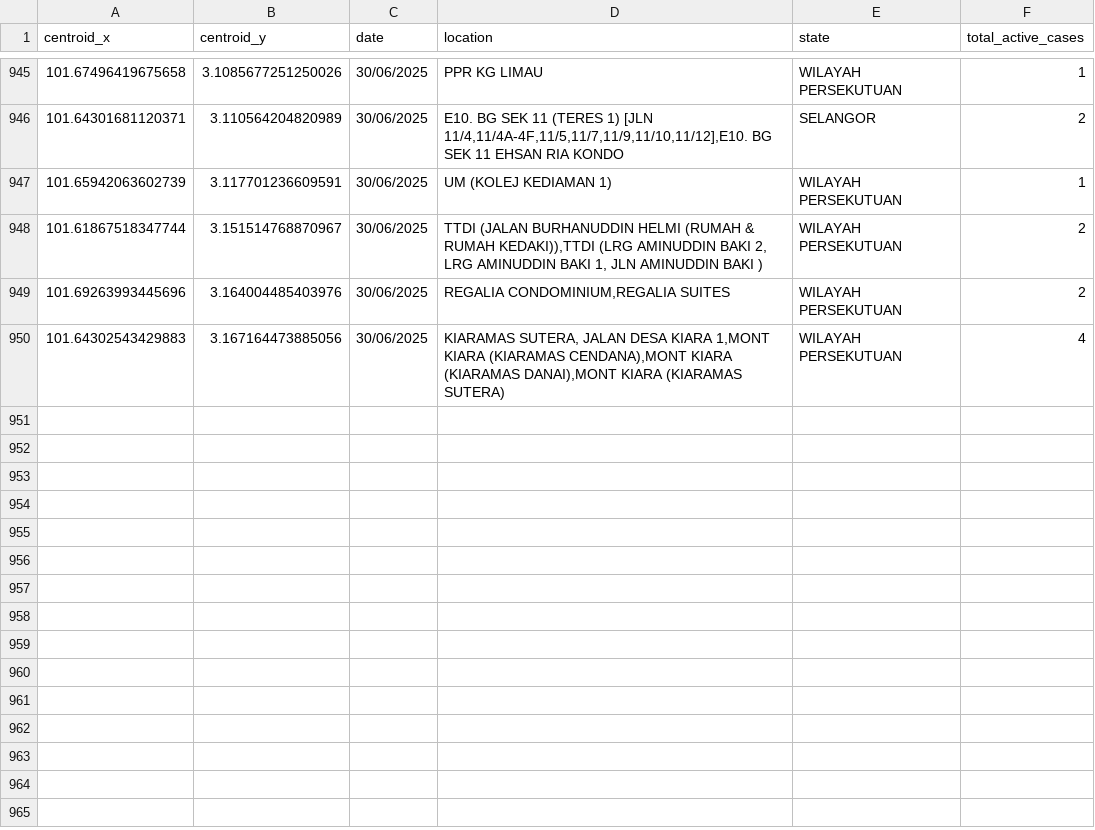
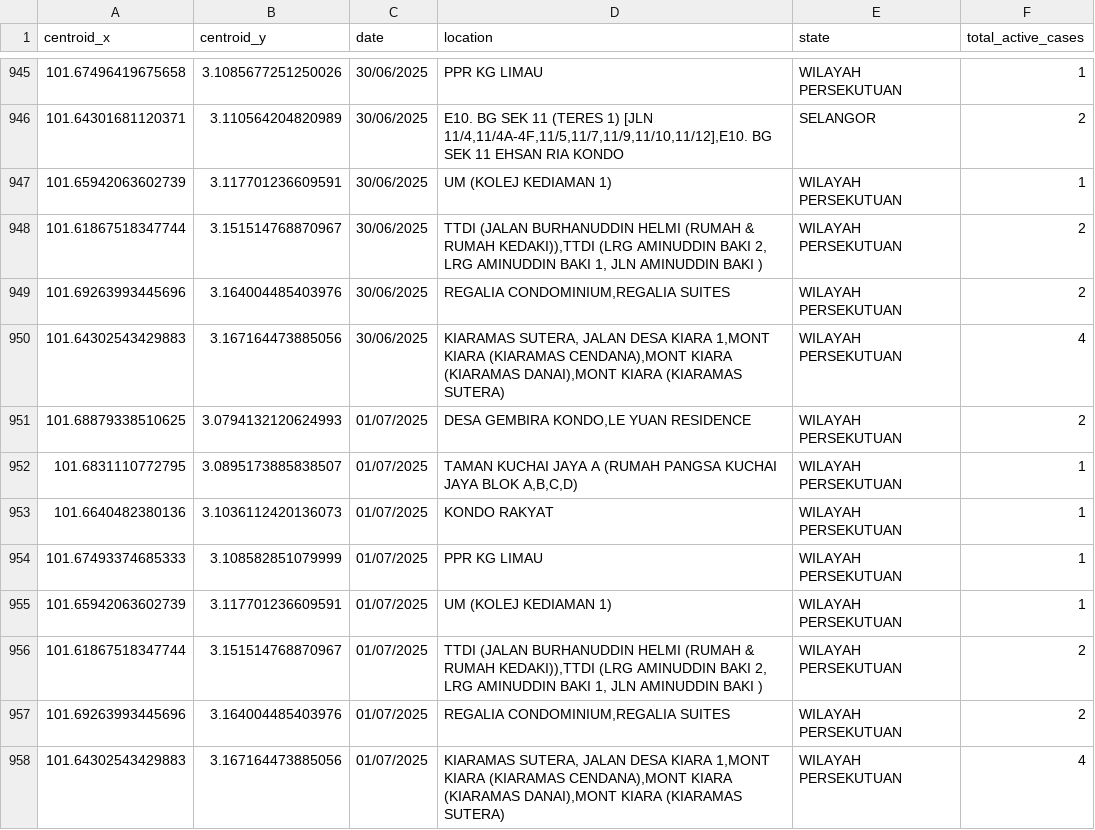
Before and after one commit to adamarbain/DailyScrapDengueData, a CSV file: active_dengue.csv, drawn as a sheet; only a part is shown, gaps mark what is left out.

```diff
--- a/active_dengue.csv
+++ b/active_dengue.csv
@@ -950 +950,9 @@ centroid_x,centroid_y,date,location,state,total_active_cases
 101.64302543429883,3.167164473885056,30/06/2025,"KIARAMAS SUTERA, JALAN DESA KIARA 1,MONT KIARA (KIARAMAS CENDANA),MONT KIARA (KIARAMAS DANAI),MONT KIARA (KIARAMAS SUTERA)",WILAYAH PERSEKUTUAN,4
+101.68879338510625,3.0794132120624993,01/07/2025,"DESA GEMBIRA KONDO,LE YUAN RESIDENCE",WILAYAH PERSEKUTUAN,2
+101.6831110772795,3.0895173885838507,01/07/2025,"TAMAN KUCHAI JAYA A (RUMAH PANGSA KUCHAI JAYA BLOK A,B,C,D)",WILAYAH PERSEKUTUAN,1
+101.6640482380136,3.1036112420136073,01/07/2025,KONDO RAKYAT,WILAYAH PERSEKUTUAN,1
+101.67493374685333,3.108582851079999,01/07/2025,PPR KG LIMAU,WILAYAH PERSEKUTUAN,1
+101.65942063602739,3.117701236609591,01/07/2025,UM (KOLEJ KEDIAMAN 1),WILAYAH PERSEKUTUAN,1
+101.61867518347744,3.151514768870967,01/07/2025,"TTDI (JALAN BURHANUDDIN HELMI (RUMAH & RUMAH KEDAKI)),TTDI (LRG AMINUDDIN BAKI 2,  LRG AMINUDDIN BAKI 1, JLN AMINUDDIN BAKI )",WILAYAH PERSEKUTUAN,2
+101.69263993445696,3.164004485403976,01/07/2025,"REGALIA CONDOMINIUM,REGALIA SUITES",WILAYAH PERSEKUTUAN,2
+101.64302543429883,3.167164473885056,01/07/2025,"KIARAMAS SUTERA, JALAN DESA KIARA 1,MONT KIARA (KIARAMAS CENDANA),MONT KIARA (KIARAMAS DANAI),MONT KIARA (KIARAMAS SUTERA)",WILAYAH PERSEKUTUAN,4
```
Also changed, not shown: dengue_hotspot.csv.
